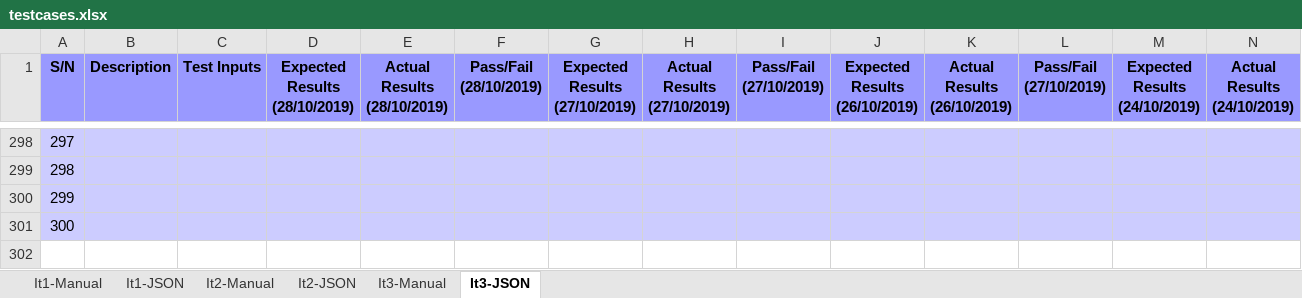
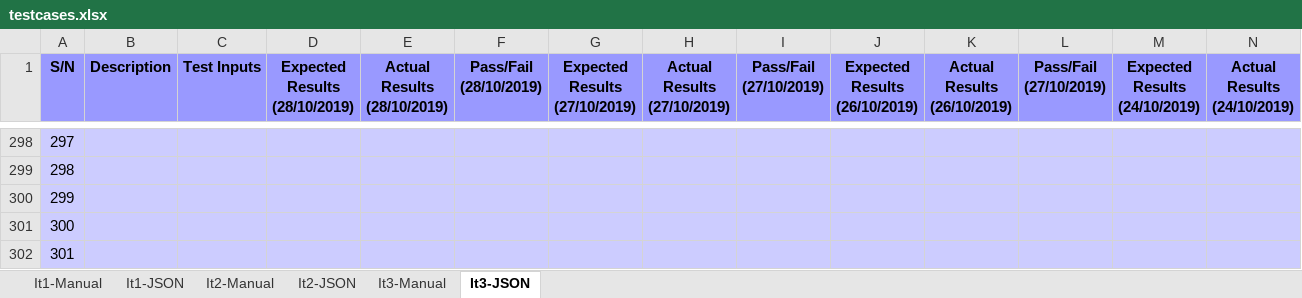
Before and after one commit to lifuhuang97/course-bidding-system, an Excel workbook: testing/testcases.xlsx, sheet It3-JSON, drawn as a sheet; only a part is shown, gaps mark what is left out; values as stored, in another font and other column widths than the file's, no borders; rows hold the shown columns only; the diff names each change by its address in the sheet, - before the commit and + after, or states it on an @@ line.

```diff
--- a/testing/testcases.xlsx (sheet It3-JSON)
+++ b/testing/testcases.xlsx (sheet It3-JSON)
+row 302: 301
```
Also changed, not shown: metrics/bm.xlsx.
